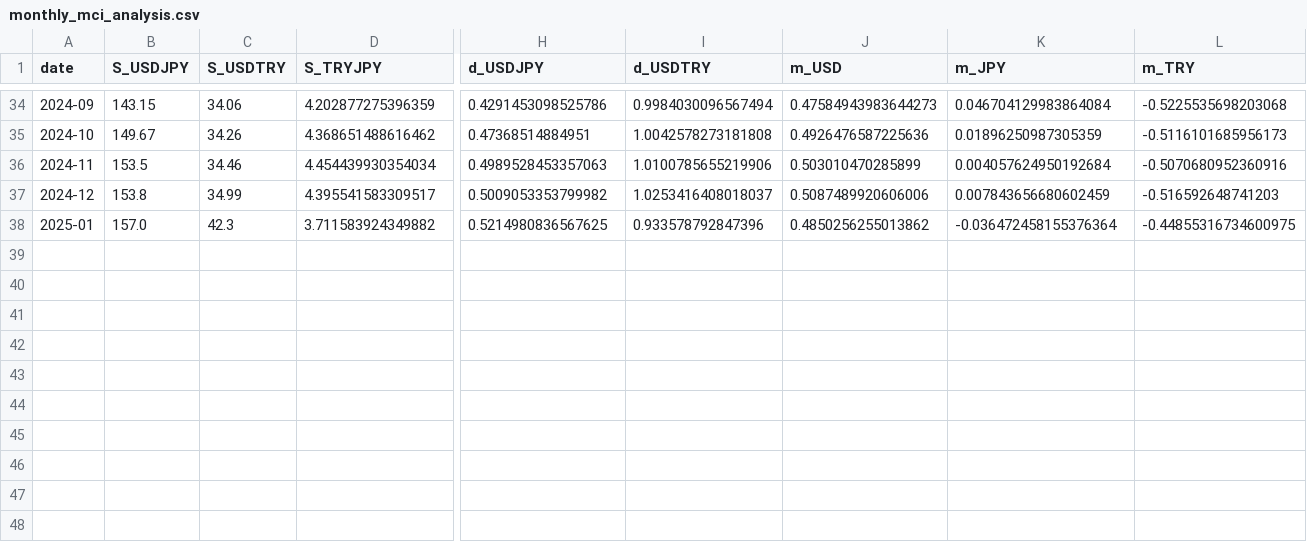
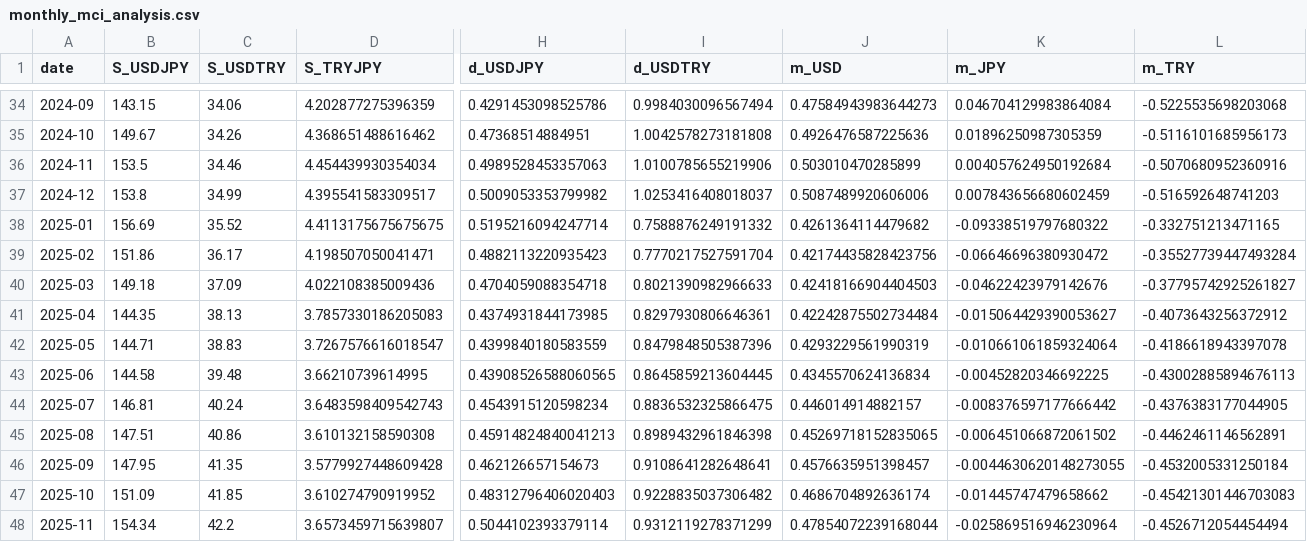
Before and after one commit to onigirito/MCI_Mikan-3-Currency-clr-Index_, a CSV file: monthly_mci_analysis.csv, drawn as a sheet; only a part is shown, gaps mark what is left out; rows hold the shown columns only; the diff covers the shown part only; the diff names each change by its address in the sheet, - before the commit and + after, or states it on an @@ line.

```diff
--- a/monthly_mci_analysis.csv
+++ b/monthly_mci_analysis.csv
-B38 (S_USDJPY): 157.0
+B38 (S_USDJPY): 156.69
-C38 (S_USDTRY): 42.3
+C38 (S_USDTRY): 35.52
-D38 (S_TRYJPY): 3.711583924349882
+D38 (S_TRYJPY): 4.4113175675675675
-H38 (d_USDJPY): 0.5214980836567625
+H38 (d_USDJPY): 0.5195216094247714
-I38 (d_USDTRY): 0.933578792847396
+I38 (d_USDTRY): 0.7588876249191332
-J38 (m_USD): 0.4850256255013862
+J38 (m_USD): 0.4261364114479682
-K38 (m_JPY): -0.036472458155376364
+K38 (m_JPY): -0.09338519797680322
-L38 (m_TRY): -0.44855316734600975
+L38 (m_TRY): -0.332751213471165
+row 39: 2025-02 | 151.86 | 36.17 | 4.198507050041471 | 0.4882113220935423 | 0.7770217527591704 | 0.42174435828423756 | -0.06646696380930472 | -0.35527739447493284
+row 40: 2025-03 | 149.18 | 37.09 | 4.022108385009436 | 0.4704059088354718 | 0.8021390982966633 | 0.42418166904404503 | -0.04622423979142676 | -0.37795742925261827
+row 41: 2025-04 | 144.35 | 38.13 | 3.7857330186205083 | 0.4374931844173985 | 0.8297930806646361 | 0.42242875502734484 | -0.015064429390053627 | -0.4073643256372912
+row 42: 2025-05 | 144.71 | 38.83 | 3.7267576616018547 | 0.4399840180583559 | 0.8479848505387396 | 0.4293229561990319 | -0.010661061859324064 | -0.4186618943397078
+row 43: 2025-06 | 144.58 | 39.48 | 3.66210739614995 | 0.43908526588060565 | 0.8645859213604445 | 0.4345570624136834 | -0.00452820346692225 | -0.43002885894676113
+row 44: 2025-07 | 146.81 | 40.24 | 3.6483598409542743 | 0.4543915120598234 | 0.8836532325866475 | 0.446014914882157 | -0.008376597177666442 | -0.4376383177044905
+row 45: 2025-08 | 147.51 | 40.86 | 3.610132158590308 | 0.45914824840041213 | 0.8989432961846398 | 0.45269718152835065 | -0.006451066872061502 | -0.4462461146562891
+row 46: 2025-09 | 147.95 | 41.35 | 3.5779927448609428 | 0.462126657154673 | 0.9108641282648641 | 0.4576635951398457 | -0.0044630620148273055 | -0.4532005331250184
+row 47: 2025-10 | 151.09 | 41.85 | 3.610274790919952 | 0.48312796406020403 | 0.9228835037306482 | 0.4686704892636174 | -0.01445747479658662 | -0.45421301446703083
+row 48: 2025-11 | 154.34 | 42.2 | 3.6573459715639807 | 0.5044102393379114 | 0.9312119278371299 | 0.47854072239168044 | -0.025869516946230964 | -0.4526712054454494
```
Also changed, not shown: 2 edited cells elsewhere in this file, dataset/mci_monthly_recent.csv, monthly_rates_data.csv.
